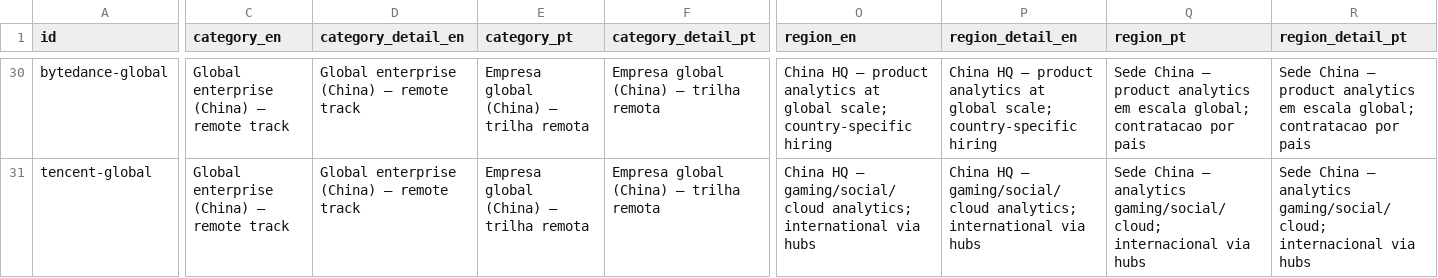
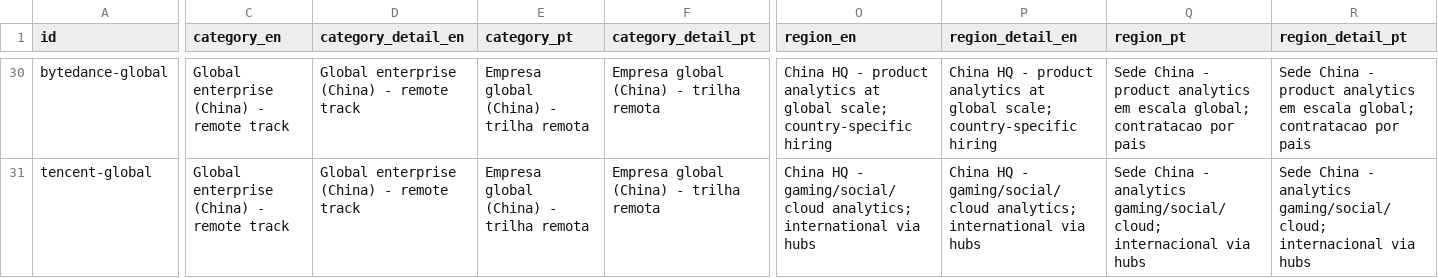
Before and after one commit to duducm2/my-personal-repo, a CSV file: my-data/canonical/companies.csv, drawn as a sheet; only a part is shown, gaps mark what is left out; the diff covers the shown part only; the diff names each change by its address in the sheet, - before the commit and + after, or states it on an @@ line.

```diff
--- a/my-data/canonical/companies.csv
+++ b/my-data/canonical/companies.csv
-C30:C31 (category_en): Global enterprise (China) — remote track
+C30:C31 (category_en): Global enterprise (China) - remote track
-D30:D31 (category_detail_en): Global enterprise (China) — remote track
+D30:D31 (category_detail_en): Global enterprise (China) - remote track
-E30:E31 (category_pt): Empresa global (China) — trilha remota
+E30:E31 (category_pt): Empresa global (China) - trilha remota
-F30:F31 (category_detail_pt): Empresa global (China) — trilha remota
+F30:F31 (category_detail_pt): Empresa global (China) - trilha remota
-O30 (region_en): China HQ — product analytics…
+O30 (region_en): China HQ - product analytics…
-P30 (region_detail_en): China HQ — product analytics…
+P30 (region_detail_en): China HQ - product analytics…
-Q30 (region_pt): Sede China — product analytics…
+Q30 (region_pt): Sede China - product analytics…
-R30 (region_detail_pt): Sede China — product analytics…
+R30 (region_detail_pt): Sede China - product analytics…
-O31 (region_en): China HQ — gaming/social/cloud analytics;…
+O31 (region_en): China HQ - gaming/social/cloud analytics;…
-P31 (region_detail_en): China HQ — gaming/social/cloud analytics;…
+P31 (region_detail_en): China HQ - gaming/social/cloud analytics;…
-Q31 (region_pt): Sede China — analytics gaming/social/cloud;…
+Q31 (region_pt): Sede China - analytics gaming/social/cloud;…
-R31 (region_detail_pt): Sede China — analytics gaming/social/cloud;…
+R31 (region_detail_pt): Sede China - analytics gaming/social/cloud;…
```
Also changed, not shown: 184 edited cells elsewhere in this file, my-data/canonical/schema.csv, 26 other files.
